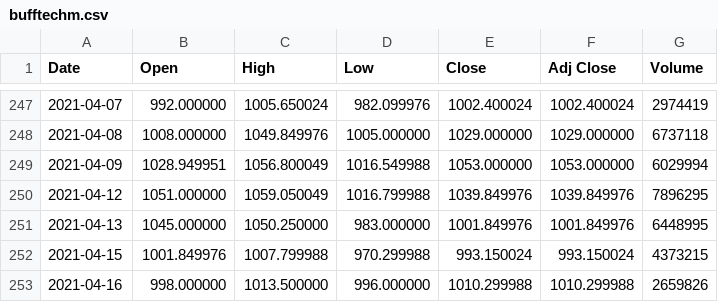
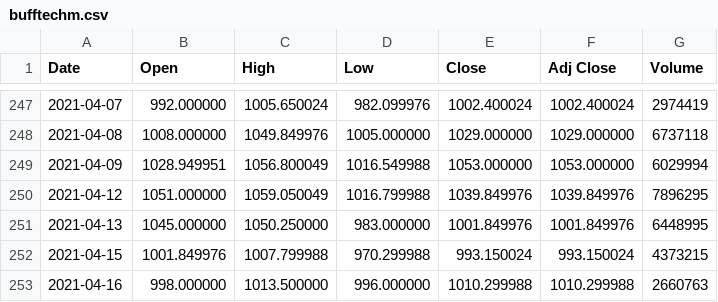
Before and after one commit to shaunak27/portfolio-manager, a CSV file: bufftechm.csv, drawn as a sheet; only a part is shown, gaps mark what is left out.

```diff
--- a/bufftechm.csv
+++ b/bufftechm.csv
@@ -252,2 +252,2 @@ Date,Open,High,Low,Close,Adj Close,Volume
 2021-04-15,1001.849976,1007.799988,970.299988,993.150024,993.150024,4373215
-2021-04-16,998.000000,1013.500000,996.000000,1010.299988,1010.299988,2659826
+2021-04-16,998.000000,1013.500000,996.000000,1010.299988,1010.299988,2660763
```
Also changed, not shown: buffcipla.csv, 4 other files.
